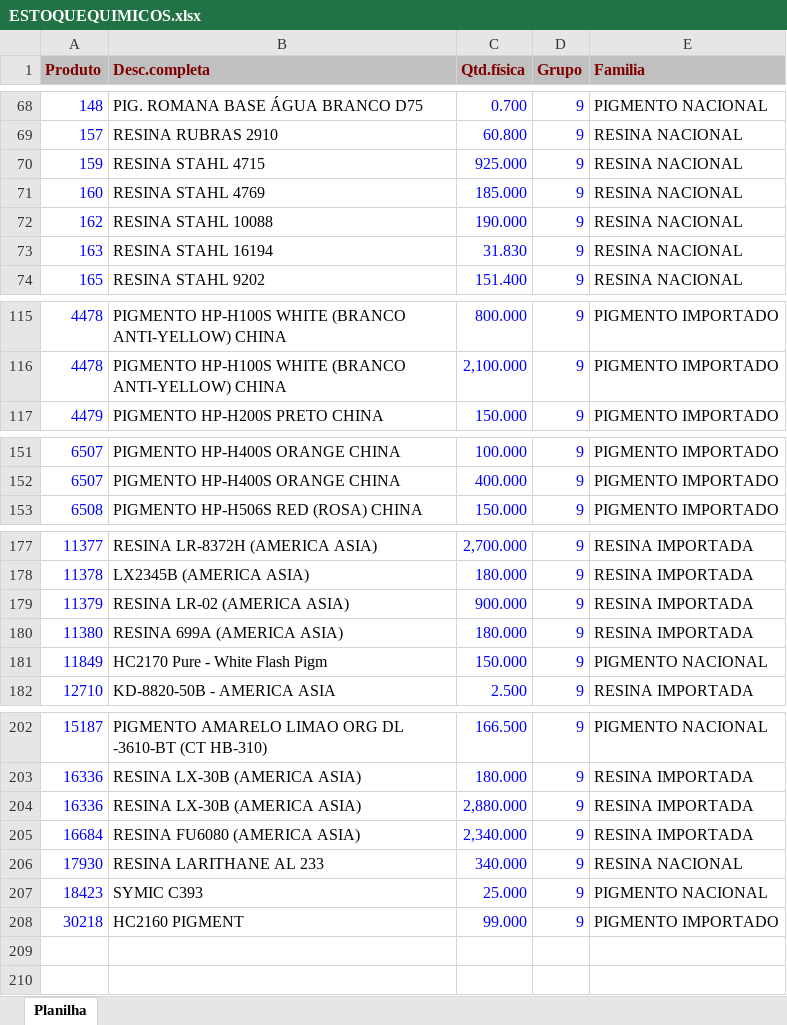
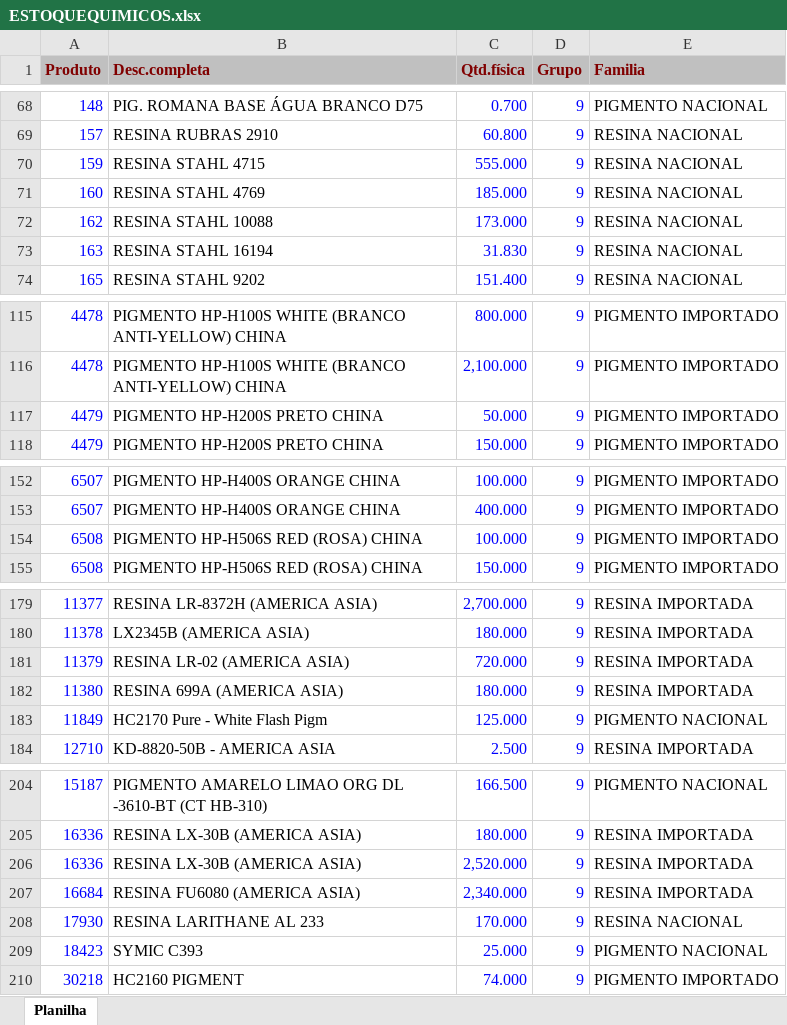
Before and after one commit to afbertuolsmart/QUIMICOS-ANALISE, an Excel workbook: data-source/ESTOQUEQUIMICOS.xlsx, sheet Planilha, drawn as a sheet; only a part is shown, gaps mark what is left out; values as stored, in another font and other column widths than the file's, no borders; addresses are those after the commit; the diff covers the shown part only; the diff names each change by its address in the sheet, - before the commit and + after, or states it on an @@ line.

```diff
--- a/data-source/ESTOQUEQUIMICOS.xlsx (sheet Planilha)
+++ b/data-source/ESTOQUEQUIMICOS.xlsx (sheet Planilha)
-C70 (Qtd.física): 925.000
+C70 (Qtd.física): 555.000
-C72 (Qtd.física): 190.000
+C72 (Qtd.física): 173.000
+row 117: 4479 | PIGMENTO HP-H200S PRETO CHINA | 50.000 | 9 | PIGMENTO IMPORTADO
+row 154: 6508 | PIGMENTO HP-H506S RED (ROSA) CHINA | 100.000 | 9 | PIGMENTO IMPORTADO
-C181 (Qtd.física): 900.000
+C181 (Qtd.física): 720.000
-C183 (Qtd.física): 150.000
+C183 (Qtd.física): 125.000
-C206 (Qtd.física): 2,880.000
+C206 (Qtd.física): 2,520.000
-C208 (Qtd.física): 340.000
+C208 (Qtd.física): 170.000
-C210 (Qtd.física): 99.000
+C210 (Qtd.física): 74.000
```
Also changed, not shown: 6 edited cells elsewhere in this sheet, data-source/COMPRAQUIMICOSPARAGUAI.xlsx, data-source/COMPRASQUIMICOS.xlsx, 7 other files.
